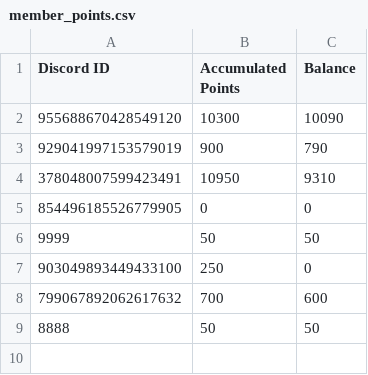
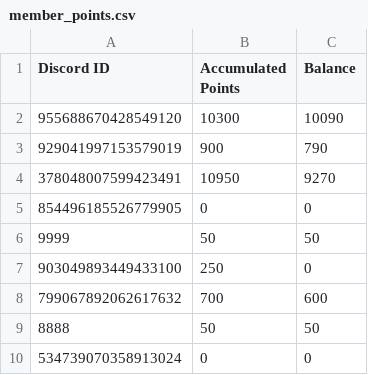
Before and after one commit to hockshem/jnw-santa, a CSV file: csv_data/member_points.csv, drawn as a sheet.

```diff
--- a/csv_data/member_points.csv
+++ b/csv_data/member_points.csv
@@ -3,3 +3,3 @@ Discord ID,Accumulated Points,Balance
 929041997153579019,900,790
-378048007599423491,10950,9310
+378048007599423491,10950,9270
 854496185526779905,0,0
@@ -9 +9,2 @@ Discord ID,Accumulated Points,Balance
 8888,50,50
+534739070358913024,0,0
```
Also changed, not shown: csv_data/prize_pool.csv, csv_data/wish_records.csv, 1 other file.
